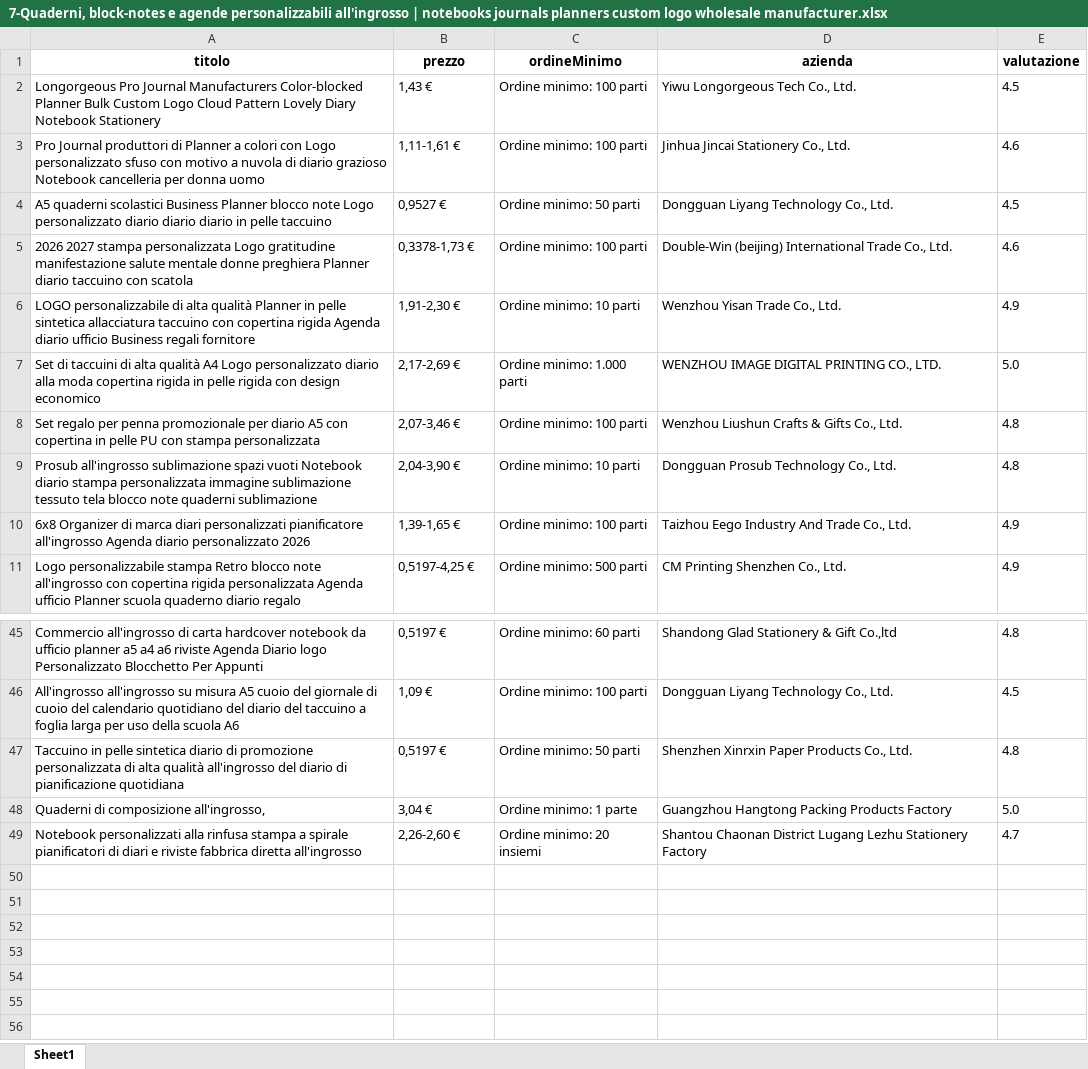
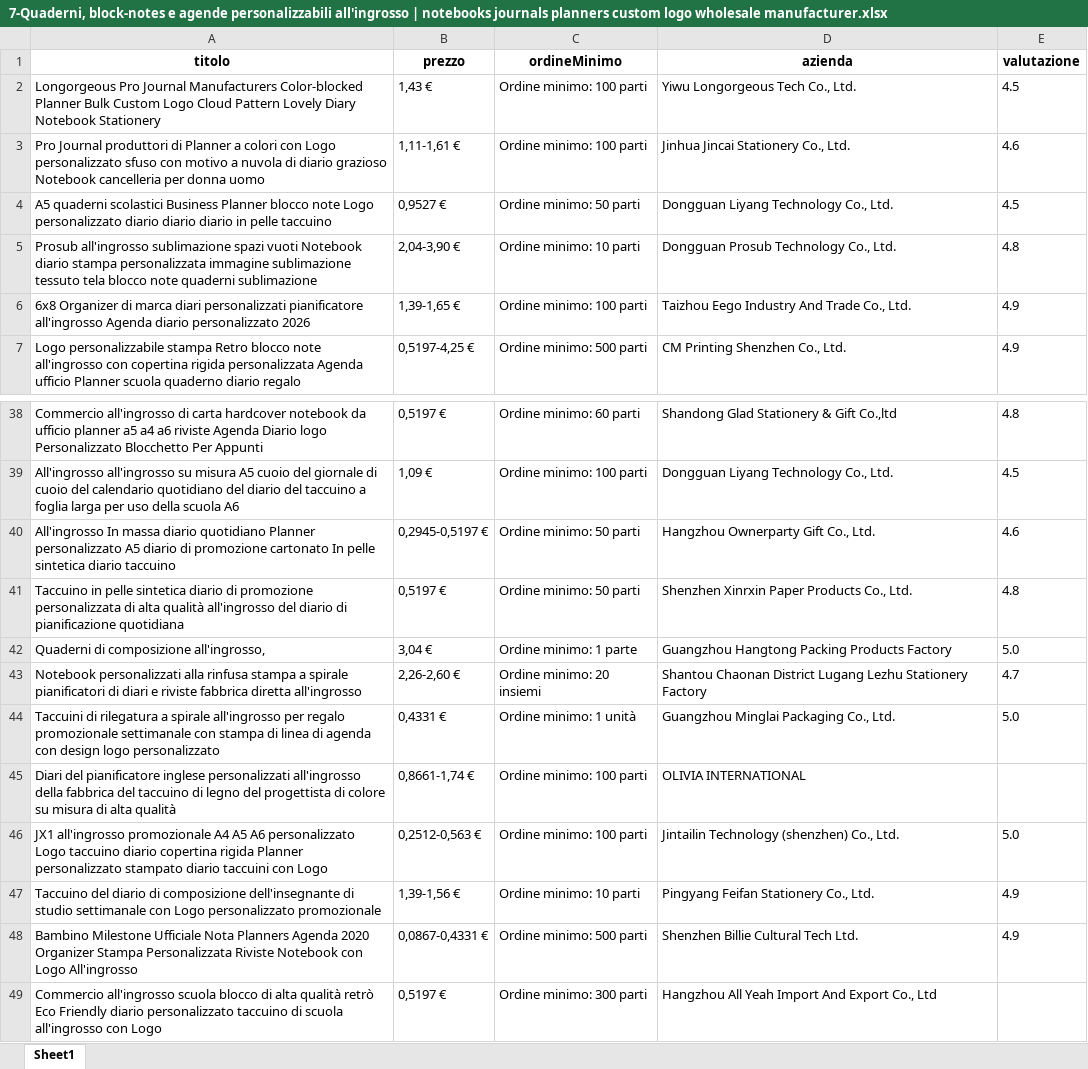
Before and after one commit to Markin1999/Bot-Python---Automazione-prodotti-alibaba, an Excel workbook: PagineHtml/7-Quaderni, block-notes e agende personalizzabili all'ingrosso | notebooks journals planners custom logo wholesale manufacturer.xlsx, sheet Sheet1, drawn as a sheet; only a part is shown, gaps mark what is left out; values as stored, in another font and other column widths than the file's, no borders; removed rows and columns are numbered as before the commit, all else as after; the diff covers the shown part only; the diff names each change by its address in the sheet, - before the commit and + after, or states it on an @@ line.

```diff
--- a/PagineHtml/7-Quaderni, block-notes e agende personalizzabili all'ingrosso | notebooks journals planners custom logo wholesale manufacturer.xlsx (sheet Sheet1)
+++ b/PagineHtml/7-Quaderni, block-notes e agende personalizzabili all'ingrosso | notebooks journals planners custom logo wholesale manufacturer.xlsx (sheet Sheet1)
@@ row 5 moved to row 22: 2026 2027 stampa personalizzata Logo gra… @@
-row 6: LOGO personalizzabile di alta qualità Planner in pelle sintetica allacciatura taccuino con copertina rigida Agenda diario ufficio Business regali fornitore | 1,91-2,30 € | Ordine minimo: 10 parti | Wenzhou Yisan Trade Co., Ltd. | 4.9
-row 7: Set di taccuini di alta qualità A4 Logo personalizzato diario alla moda copertina rigida in pelle rigida con design economico | 2,17-2,69 € | Ordine minimo: 1.000 parti | WENZHOU IMAGE DIGITAL PRINTING CO., LTD. | 5.0
-row 8: Set regalo per penna promozionale per diario A5 con copertina in pelle PU con stampa personalizzata | 2,07-3,46 € | Ordine minimo: 100 parti | Wenzhou Liushun Crafts & Gifts Co., Ltd. | 4.8
@@ row 22 moved to row 40: All'ingrosso In massa diario quotidiano … @@
+row 44: Taccuini di rilegatura a spirale all'ingrosso per regalo promozionale settimanale con stampa di linea di agenda con design logo personalizzato | 0,4331 € | Ordine minimo: 1 unità | Guangzhou Minglai Packaging Co., Ltd. | 5.0
+row 45: Diari del pianificatore inglese personalizzati all'ingrosso della fabbrica del taccuino di legno del progettista di colore su misura di alta qualità | 0,8661-1,74 € | Ordine minimo: 100 parti | OLIVIA INTERNATIONAL
+row 46: JX1 all'ingrosso promozionale A4 A5 A6 personalizzato Logo taccuino diario copertina rigida Planner personalizzato stampato diario taccuini con Logo | 0,2512-0,563 € | Ordine minimo: 100 parti | Jintailin Technology (shenzhen) Co., Ltd. | 5.0
+row 47: Taccuino del diario di composizione dell'insegnante di studio settimanale con Logo personalizzato promozionale | 1,39-1,56 € | Ordine minimo: 10 parti | Pingyang Feifan Stationery Co., Ltd. | 4.9
+row 48: Bambino Milestone Ufficiale Nota Planners Agenda 2020 Organizer Stampa Personalizzata Riviste Notebook con Logo All'ingrosso | 0,0867-0,4331 € | Ordine minimo: 500 parti | Shenzhen Billie Cultural Tech Ltd. | 4.9
+row 49: Commercio all'ingrosso scuola blocco di alta qualità retrò Eco Friendly diario personalizzato taccuino di scuola all'ingrosso con Logo | 0,5197 € | Ordine minimo: 300 parti | Hangzhou All Yeah Import And Export Co., Ltd
```
Also changed, not shown: 3 removed rows elsewhere in this sheet, PagineHtml/2-Carta igienica 3 veli 50 m ecologica all'ingrosso | toilet paper 3 ply 50m eco-friendly bulk supplier manufacturer.xlsx, PagineHtml/4-Asciugamani monouso in rotolo o piegati per bagno e hotel | disposable hand towels roll folded paper towel bulk supplier.xlsx, 14 other files.
